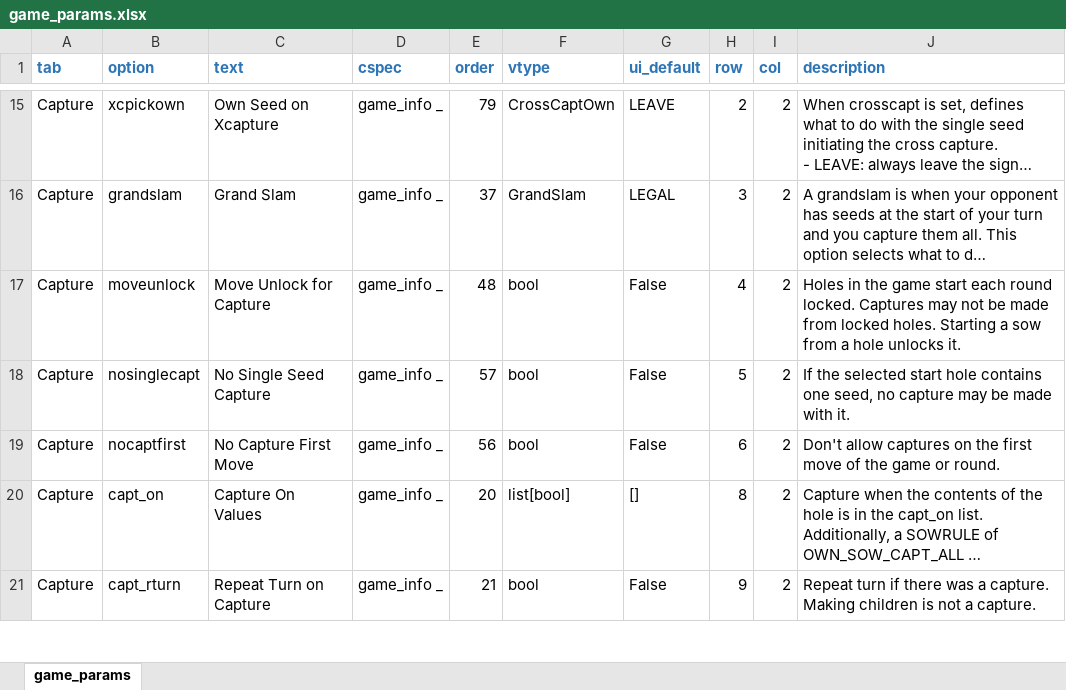
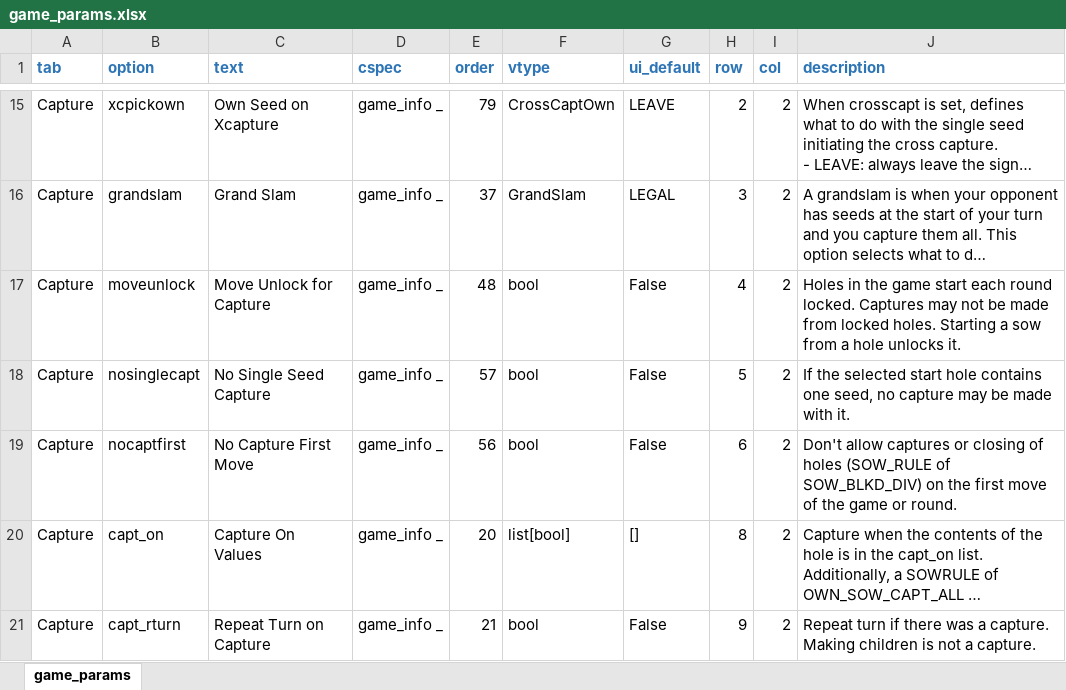
Before and after one commit to StoneShark/MancalaGames, an Excel workbook: src/game_params.xlsx, sheet game_params, drawn as a sheet; only a part is shown, gaps mark what is left out; long unchanged cells end in …; values as stored, in another font and other column widths than the file's, no borders; the diff covers the shown part only; the diff names each change by its address in the sheet, - before the commit and + after, or states it on an @@ line.

Commit message:
Deka updated to include no first move closures; test_gm_ removed for now. Two small bugs fixed: 1. clear_if for InhibitorCaptN should test >= 2. the lap continuer was wrong for SOW_BLKD_DIV_NR New capability: nocaptfirst prevents closing holes on the first turn for SOW_BLKD_DIV* games. Really big change: inhibitor moved out of decos, because it maintains state. Game state handling changed to save the inhibitor's state.

```diff
--- a/src/game_params.xlsx (sheet game_params)
+++ b/src/game_params.xlsx (sheet game_params)
-J19 (description): …allow captures on the…
+J19 (description): …allow captures or closing of holes (SOW_RULE of SOW_BLKD_DIV) on the…
```
Also changed, not shown: 1 edited cell elsewhere in this sheet, 20 other files.
